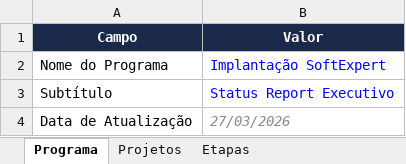
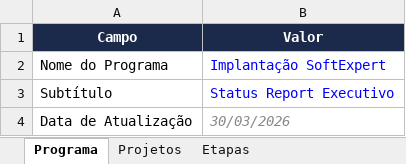
Before and after one commit to Lucas7Fernandes/Softexpert, an Excel workbook: template-softexpert.xlsx, sheet Programa, drawn as a sheet; values as stored, in another font and other column widths than the file's, no borders; the diff names each change by its address in the sheet, - before the commit and + after, or states it on an @@ line.

Commit message:
Atualização automática da planilha

```diff
--- a/template-softexpert.xlsx (sheet Programa)
+++ b/template-softexpert.xlsx (sheet Programa)
-B4 (Valor): 27/03/2026
+B4 (Valor): 30/03/2026
```
Also changed, not shown: sheet Organograma.
